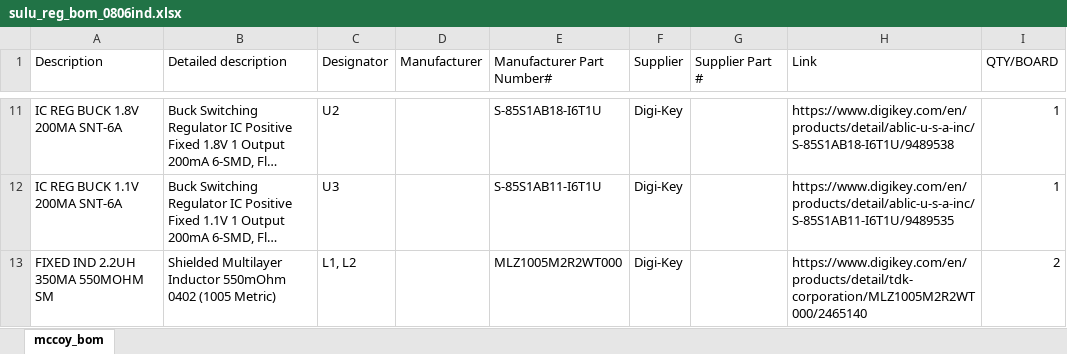
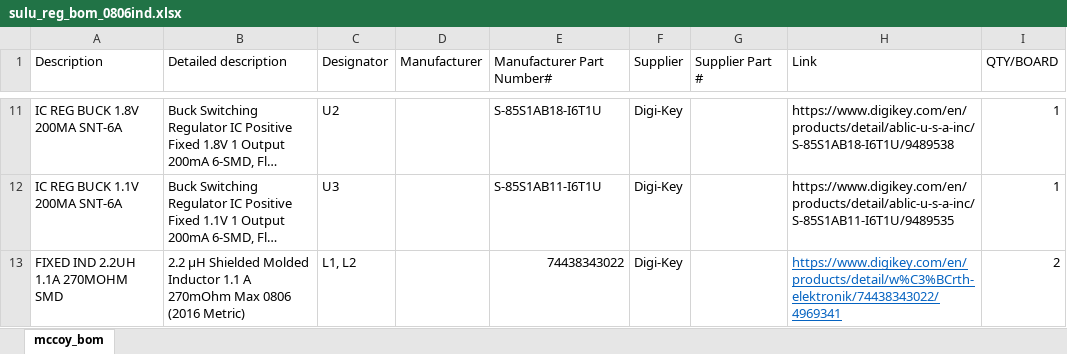
Before and after one commit to PisterLab/scum-dev-board, an Excel workbook: sulu-reg/sulu_reg_bom_0806ind.xlsx, sheet mccoy_bom, drawn as a sheet; only a part is shown, gaps mark what is left out; long unchanged cells end in …; values as stored, in another font and other column widths than the file's, no borders; the diff names each change by its address in the sheet, - before the commit and + after, or states it on an @@ line.

Commit message:
corrected swapped inductors

```diff
--- a/sulu-reg/sulu_reg_bom_0806ind.xlsx (sheet mccoy_bom)
+++ b/sulu-reg/sulu_reg_bom_0806ind.xlsx (sheet mccoy_bom)
-A13 (Description): FIXED IND 2.2UH 350MA 550MOHM SM
+A13 (Description): FIXED IND 2.2UH 1.1A 270MOHM SMD
-B13 (Detailed description): Shielded Multilayer Inductor 550mOhm 0402 (1005 Metric)
+B13 (Detailed description): 2.2 µH Shielded Molded Inductor 1.1 A 270mOhm Max 0806 (2016 Metric)
-E13 (Manufacturer Part Number#): MLZ1005M2R2WT000
+E13 (Manufacturer Part Number#): 74438343022
-H13 (Link): https://www.digikey.com/en/products/detail/tdk-corporation/MLZ1005M2R2WT000/2465140
+H13 (Link): https://www.digikey.com/en/products/detail/w%C3%BCrth-elektronik/74438343022/4969341
@@ H13 underline: off → on, text colour: black → #0563C1 @@
```
Also changed, not shown: sulu-reg/sulu_reg_bom_0402ind.xlsx.
